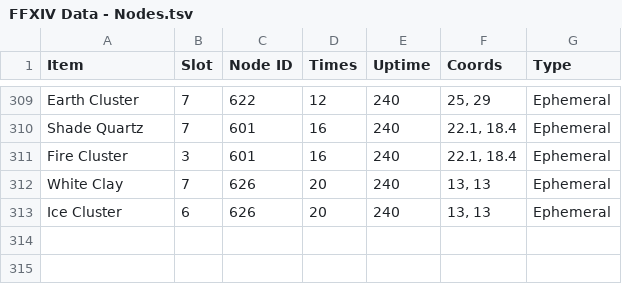
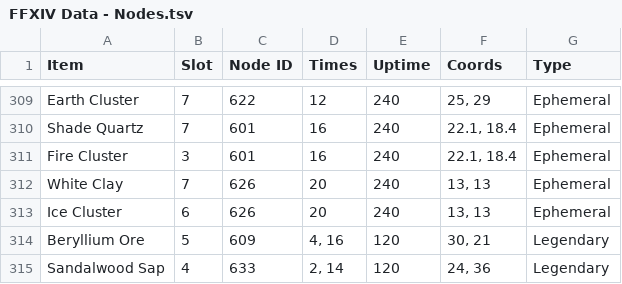
Before and after one commit to ufx/GarlandTools, a TSV file: Supplemental/FFXIV Data - Nodes.tsv, drawn as a sheet; only a part is shown, gaps mark what is left out; the diff names each change by its address in the sheet, - before the commit and + after, or states it on an @@ line.

Commit message:
Add new timed nodes data

```diff
--- a/Supplemental/FFXIV Data - Nodes.tsv
+++ b/Supplemental/FFXIV Data - Nodes.tsv
+row 314: Beryllium Ore | 5 | 609 | 4, 16 | 120 | 30, 21 | Legendary
+row 315: Sandalwood Sap | 4 | 633 | 2, 14 | 120 | 24, 36 | Legendary
```
Also changed, not shown: 3 other files.
